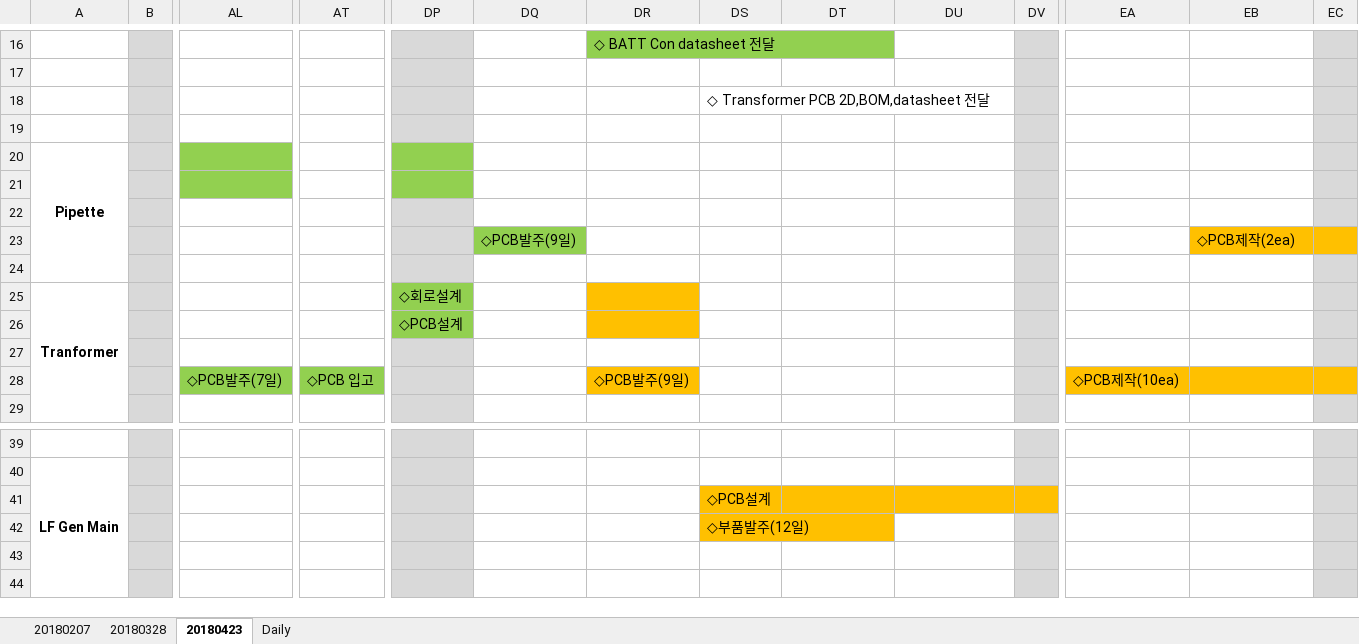
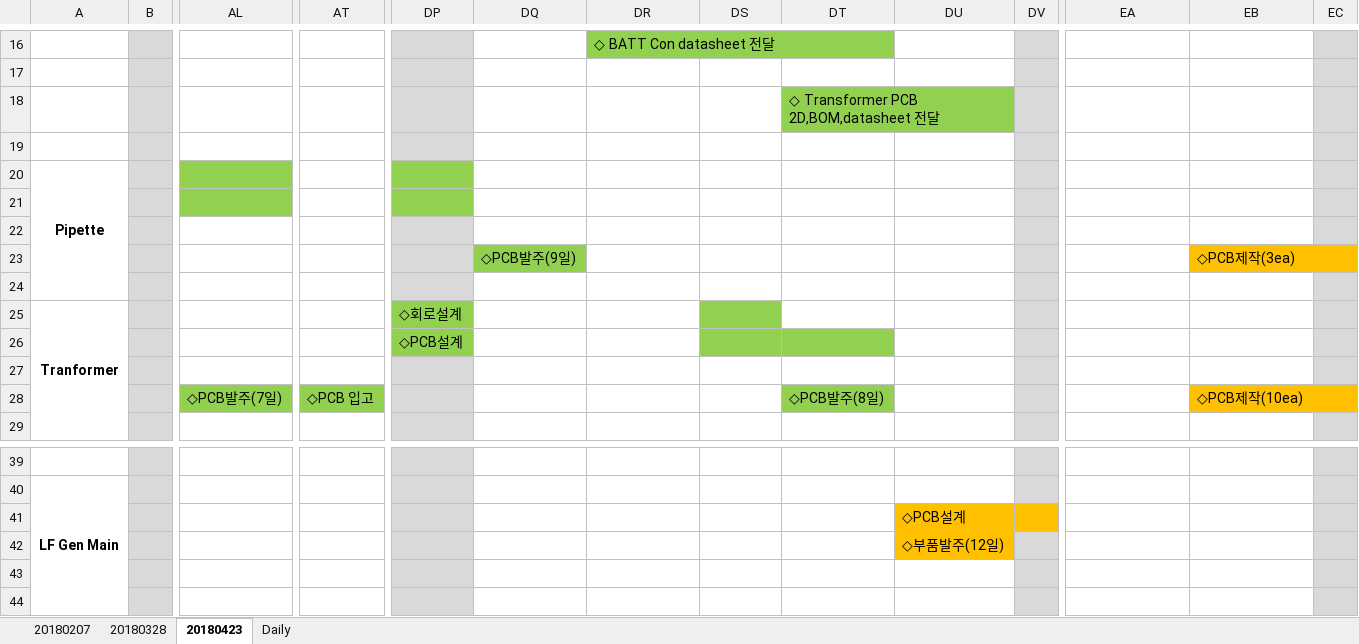
Before and after one commit to ArvidJoung/Plasma_Generator, an Excel workbook: Femto Project schedule V1.0.xlsx, sheet 20180423, drawn as a sheet; only a part is shown, gaps mark what is left out; values as stored, in another font and other column widths than the file's, no borders; charts and pictures not drawn; removed rows and columns are numbered as before the commit, all else as after; rows hold the shown columns only; the diff names each change by its address in the sheet, - before the commit and + after, or states it on an @@ line.

```diff
--- a/Femto Project schedule V1.0.xlsx (sheet 20180423)
+++ b/Femto Project schedule V1.0.xlsx (sheet 20180423)
-row 18:  |  |  |  |  |  |  | ◇ Transformer PCB 2D,BOM,datasheet 전달
+row 18:  |  |  |  |  |  |  |  | ◇ Transformer PCB 2D,BOM,datasheet 전달
-EB23: ◇PCB제작(2ea)
+EB23: ◇PCB제작(3ea)
-DR25:DR26 fill: #FFC000
+DR25:DR26 fill: none
-DS25 fill: none
+DS25 fill: #92D050
-DS26:DT26 fill: none
+DS26:DT26 fill: #92D050
-row 28:  |  | ◇PCB발주(7일) | ◇PCB 입고 |  |  | ◇PCB발주(9일) |  |  |  |  | ◇PCB제작(10ea)
+row 28:  |  | ◇PCB발주(7일) | ◇PCB 입고 |  |  |  |  | ◇PCB발주(8일) |  |  |  | ◇PCB제작(10ea)
-DS41: ◇PCB설계
+DS41: (empty)
-DS41:DT41 fill: #FFC000
+DS41:DT41 fill: none
-DU41: (empty)
+DU41: ◇PCB설계
-row 42:  |  |  |  |  |  |  | ◇부품발주(12일)
+row 42:  |  |  |  |  |  |  |  |  | ◇부품발주(12일)
```
Also changed, not shown: sheet Daily, charts or pictures, 1_Plasma_Pipette/4_Review data/Plasma_Pipette Review Data.xlsx, 2 other files.
